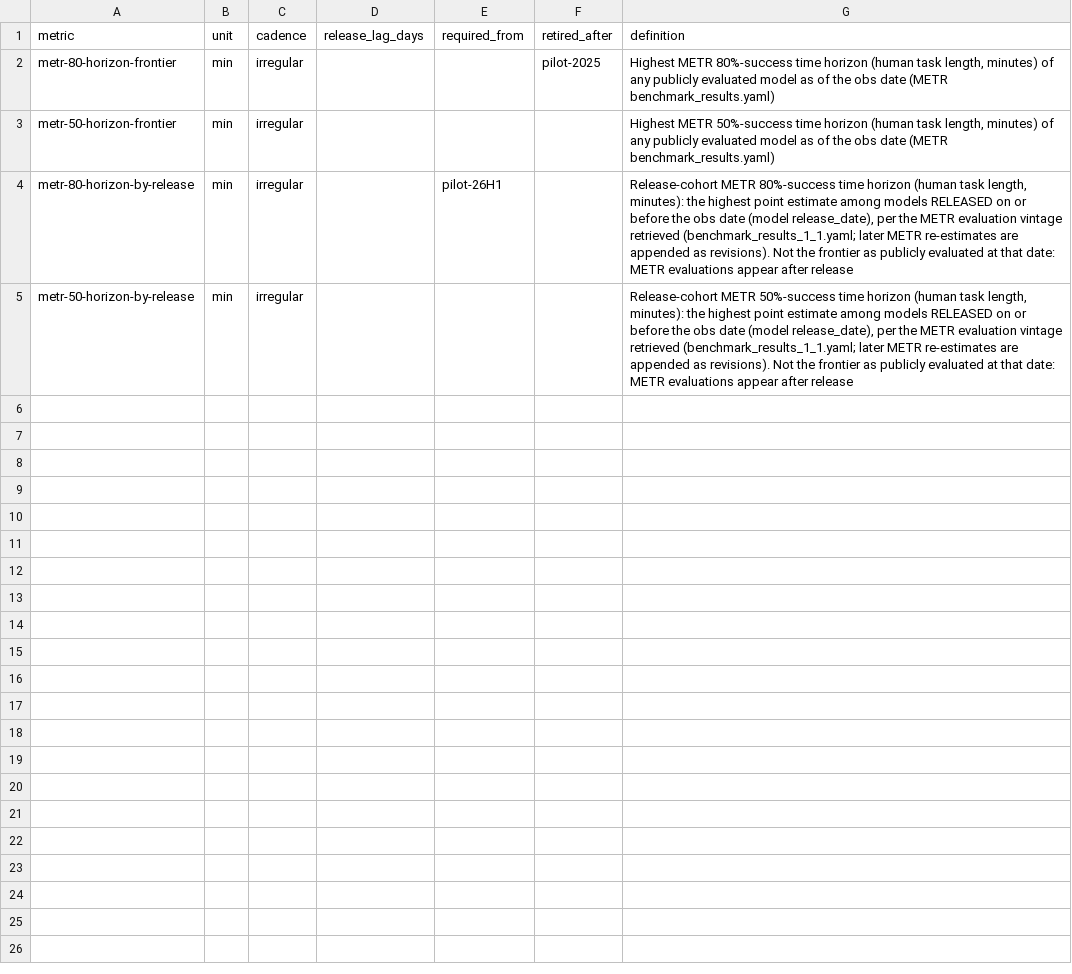
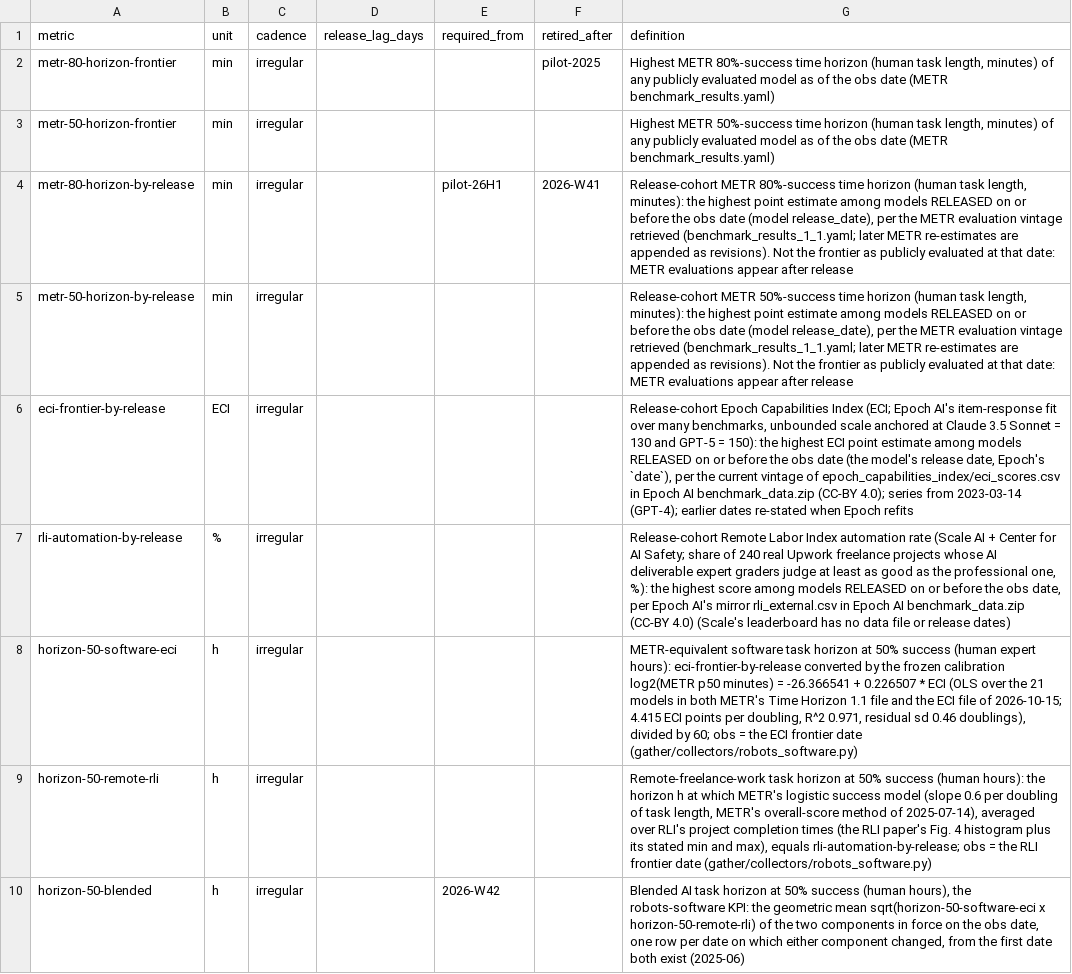
Before and after one commit to pasky/grand-endeavors-data, a CSV file: metrics/robots-software.csv, drawn as a sheet.

Commit message:
robots-software KPI: blended task horizon (ECI software x RLI remote work, 50%), replacing the discontinued METR 80% horizon
- registry: eci-frontier-by-release, rli-automation-by-release, horizon-50-software-eci,
  horizon-50-remote-rli, horizon-50-blended (required from 2026-W42); metr-80-horizon-by-release
  retired after 2026-W41 (METR stopped updating its time horizons)
- kpi-assessment: horizon-50-blended, all available from 2025-06, METR long-run benchmark (tier 3)
- drivers.yaml: task-horizon replaces metr-horizon (anchors 2026-09-22: software 45.6 h,
  remote work 2.0 h; doubling 3.69 / 2.54 mo, p90 the METR long-run 5.97 mo)
- collect robots-software (2026-10-16): 85 new rows

```diff
--- a/metrics/robots-software.csv
+++ b/metrics/robots-software.csv
@@ -3,3 +3,8 @@ metr-80-horizon-frontier,min,irregular,,,pilot-2025,"Highest METR 80%-success ti
 metr-50-horizon-frontier,min,irregular,,,,"Highest METR 50%-success time horizon (human task length, minutes) of any publicly evaluated model as of the obs date (METR benchmark_results.yaml)"
-metr-80-horizon-by-release,min,irregular,,pilot-26H1,,"Release-cohort METR 80%-success time horizon (human task length, minutes): the highest point estimate among models RELEASED on or before the obs date (model release_date), per the METR evaluation vintage retrieved (benchmark_results_1_1.yaml; later METR re-estimates are appended as revisions). Not the frontier as publicly evaluated at that date: METR evaluations appear after release"
+metr-80-horizon-by-release,min,irregular,,pilot-26H1,2026-W41,"Release-cohort METR 80%-success time horizon (human task length, minutes): the highest point estimate among models RELEASED on or before the obs date (model release_date), per the METR evaluation vintage retrieved (benchmark_results_1_1.yaml; later METR re-estimates are appended as revisions). Not the frontier as publicly evaluated at that date: METR evaluations appear after release"
 metr-50-horizon-by-release,min,irregular,,,,"Release-cohort METR 50%-success time horizon (human task length, minutes): the highest point estimate among models RELEASED on or before the obs date (model release_date), per the METR evaluation vintage retrieved (benchmark_results_1_1.yaml; later METR re-estimates are appended as revisions). Not the frontier as publicly evaluated at that date: METR evaluations appear after release"
+eci-frontier-by-release,ECI,irregular,,,,"Release-cohort Epoch Capabilities Index (ECI; Epoch AI's item-response fit over many benchmarks, unbounded scale anchored at Claude 3.5 Sonnet = 130 and GPT-5 = 150): the highest ECI point estimate among models RELEASED on or before the obs date (the model's release date, Epoch's `date`), per the current vintage of epoch_capabilities_index/eci_scores.csv in Epoch AI benchmark_data.zip (CC-BY 4.0); series from 2023-03-14 (GPT-4); earlier dates re-stated when Epoch refits"
+rli-automation-by-release,%,irregular,,,,"Release-cohort Remote Labor Index automation rate (Scale AI + Center for AI Safety; share of 240 real Upwork freelance projects whose AI deliverable expert graders judge at least as good as the professional one, %): the highest score among models RELEASED on or before the obs date, per Epoch AI's mirror rli_external.csv in Epoch AI benchmark_data.zip (CC-BY 4.0) (Scale's leaderboard has no data file or release dates)"
+horizon-50-software-eci,h,irregular,,,,"METR-equivalent software task horizon at 50% success (human expert hours): eci-frontier-by-release converted by the frozen calibration log2(METR p50 minutes) = -26.366541 + 0.226507 * ECI (OLS over the 21 models in both METR's Time Horizon 1.1 file and the ECI file of 2026-10-15; 4.415 ECI points per doubling, R^2 0.971, residual sd 0.46 doublings), divided by 60; obs = the ECI frontier date (gather/collectors/robots_software.py)"
+horizon-50-remote-rli,h,irregular,,,,"Remote-freelance-work task horizon at 50% success (human hours): the horizon h at which METR's logistic success model (slope 0.6 per doubling of task length, METR's overall-score method of 2025-07-14), averaged over RLI's project completion times (the RLI paper's Fig. 4 histogram plus its stated min and max), equals rli-automation-by-release; obs = the RLI frontier date (gather/collectors/robots_software.py)"
+horizon-50-blended,h,irregular,,2026-W42,,"Blended AI task horizon at 50% success (human hours), the robots-software KPI: the geometric mean sqrt(horizon-50-software-eci x horizon-50-remote-rli) of the two components in force on the obs date, one row per date on which either component changed, from the first date both exist (2025-06)"
```
Also changed, not shown: metrics/kpi-assessment.csv, 2 other files.
